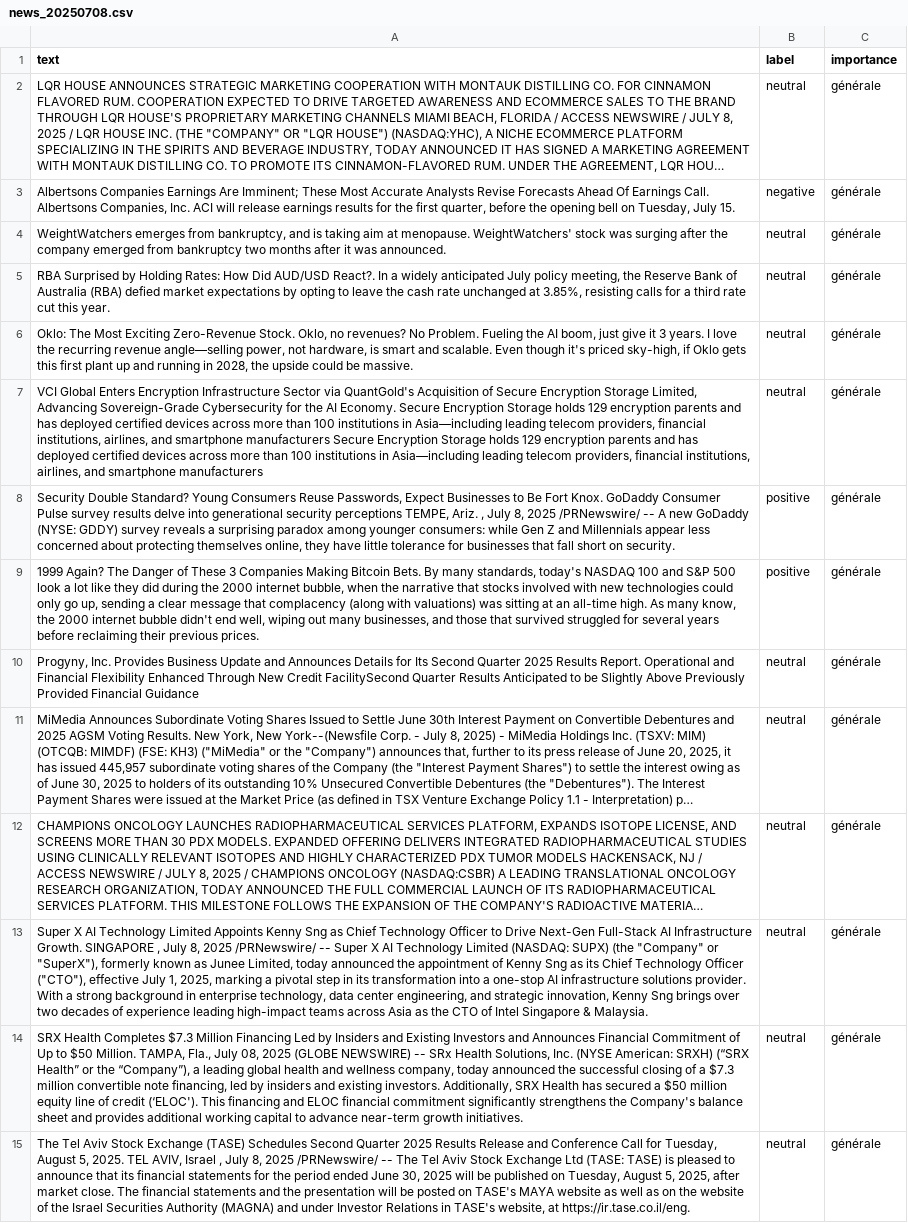
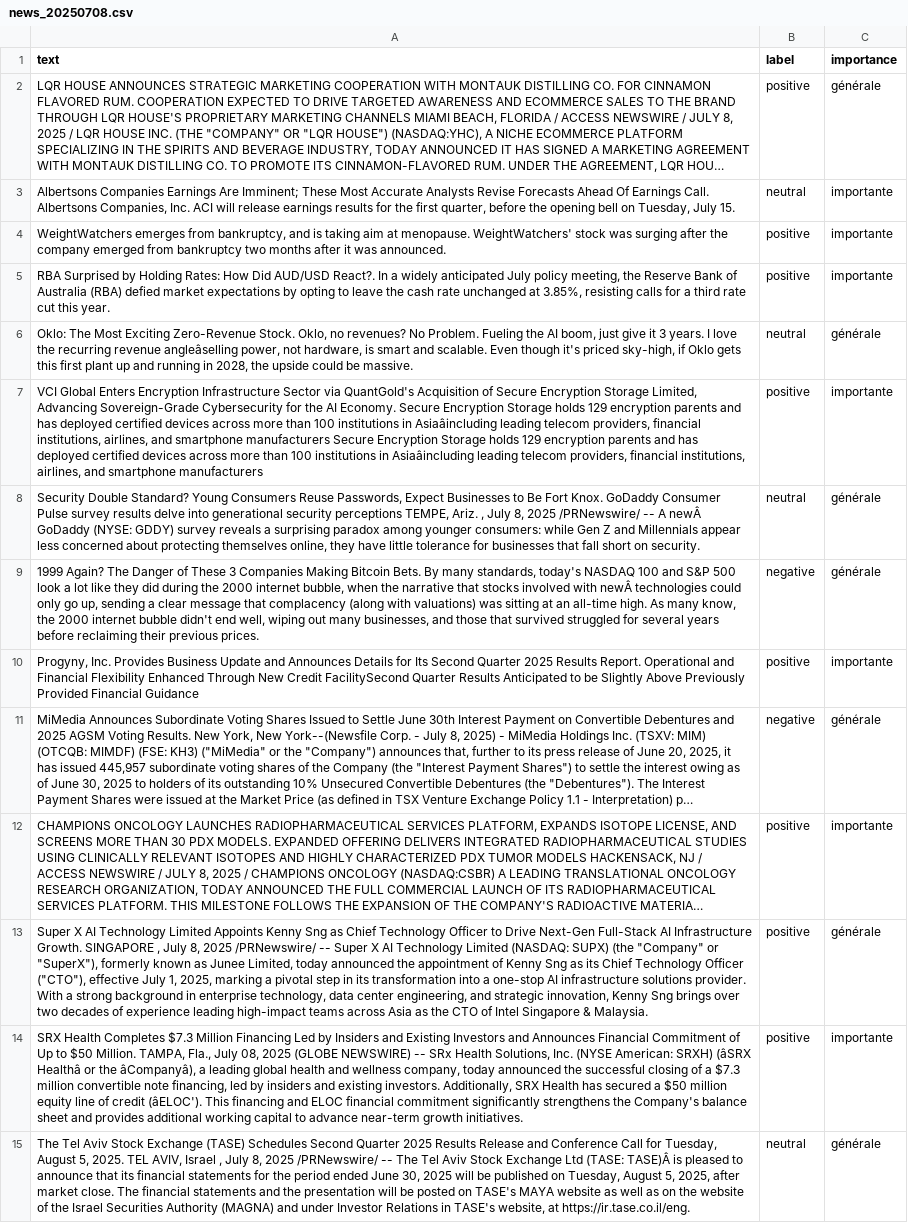
Before and after one commit to Bencode92/tradepulse-ml, a CSV file: datasets/news_20250708.csv, drawn as a sheet; only a part is shown; long unchanged cells end in …; removed rows and columns are numbered as before the commit, all else as after; the diff covers the shown part only; the diff names each change by its address in the sheet, - before the commit and + after, or states it on an @@ line.

Commit message:
Update news_20250708.csv via web editor (28 lignes)

```diff
--- a/datasets/news_20250708.csv
+++ b/datasets/news_20250708.csv
-B2 (label): neutral
+B2 (label): positive
-B3 (label): negative
+B3 (label): neutral
-C3:C5 (importance): générale
+C3:C5 (importance): importante
-B4:B5 (label): neutral
+B4:B5 (label): positive
-A6 (text): …recurring revenue angle—selling power, not…
+A6 (text): …recurring revenue angleâselling power, not…
+row 7: VCI Global Enters Encryption Infrastructure Sector via QuantGold's Acquisition of Secure Encryption Storage Limited, Advancing Sovereign-Grade Cybersecurity for the AI Economy. Secure Encryption Storage holds 129 encryption parents and has deployed certified devices across more than 100 institutions in Asiaâincluding leading telecom providers, financial institutions, airlines, and smartphone manufacturers Secure Encryption Storage holds 129 encryption parents and has deployed certified devices across more than 100 institutions in Asiaâincluding leading telecom providers, financial institutions, airlines, and smartphone manufacturers | positive | importante
-A8 (text): VCI Global Enters Encryption Infrastructure Sector via QuantGold's Acquisition of Secure Encryption Storage Limited, Advancing Sovereign-Grade Cybersecurity for the AI Economy. Secure Encryption Storage holds 129 encryption parents and has deployed certified devices across more than 100 institutions in Asia—including leading telecom providers, financial institutions, airlines, and smartphone manufacturers Secure Encryption Storage holds 129 encryption parents and has deployed certified devices across more than 100 institutions in Asia—including leading telecom providers, financial institutions, airlines, and smartphone manufacturers
+A8 (text): Security Double Standard? Young Consumers Reuse Passwords, Expect Businesses to Be Fort Knox. GoDaddy Consumer Pulse survey results delve into generational security perceptions TEMPE, Ariz. , July 8, 2025 /PRNewswire/ -- A newÂ GoDaddy (NYSE: GDDY) survey reveals a surprising paradox among younger consumers: while Gen Z and Millennials appear less concerned about protecting themselves online, they have little tolerance for businesses that fall short on security.
-row 8: Security Double Standard? Young Consumers Reuse Passwords, Expect Businesses to Be Fort Knox. GoDaddy Consumer Pulse survey results delve into generational security perceptions TEMPE, Ariz. , July 8, 2025 /PRNewswire/ -- A new GoDaddy (NYSE: GDDY) survey reveals a surprising paradox among younger consumers: while Gen Z and Millennials appear less concerned about protecting themselves online, they have little tolerance for businesses that fall short on security. | positive | générale
-A9 (text): …involved with new technologies could…
+A9 (text): …involved with newÂ technologies could…
-B9 (label): positive
+B9 (label): negative
-B10 (label): neutral
+B10 (label): positive
-C10 (importance): générale
+C10 (importance): importante
-B11 (label): neutral
+B11 (label): negative
-B12:B13 (label): neutral
+B12:B13 (label): positive
-C12 (importance): générale
+C12 (importance): importante
-row 14: SRX Health Completes $7.3 Million Financing Led by Insiders and Existing Investors and Announces Financial Commitment of Up to $50 Million. TAMPA, Fla., July 08, 2025 (GLOBE NEWSWIRE) -- SRx Health Solutions, Inc. (NYSE American: SRXH) (“SRX Health” or the “Company”), a leading global health and wellness company, today announced the successful closing of a $7.3 million convertible note financing, led by insiders and existing investors. Additionally, SRX Health has secured a $50 million equity line of credit (‘ELOC'). This financing and ELOC financial commitment significantly strengthens the Company's balance sheet and provides additional working capital to advance near-term growth initiatives. | neutral | générale
+row 14: SRX Health Completes $7.3 Million Financing Led by Insiders and Existing Investors and Announces Financial Commitment of Up to $50 Million. TAMPA, Fla., July 08, 2025 (GLOBE NEWSWIRE) -- SRx Health Solutions, Inc. (NYSE American: SRXH) (âSRX Healthâ or the âCompanyâ), a leading global health and wellness company, today announced the successful closing of a $7.3 million convertible note financing, led by insiders and existing investors. Additionally, SRX Health has secured a $50 million equity line of credit (âELOC'). This financing and ELOC financial commitment significantly strengthens the Company's balance sheet and provides additional working capital to advance near-term growth initiatives. | positive | importante
-A15 (text): …Ltd (TASE: TASE) is pleased…
+A15 (text): …Ltd (TASE: TASE)Â is pleased…
```
Also changed, not shown: 2 added rows, 2 removed rows and 13 edited cells elsewhere in this file.
